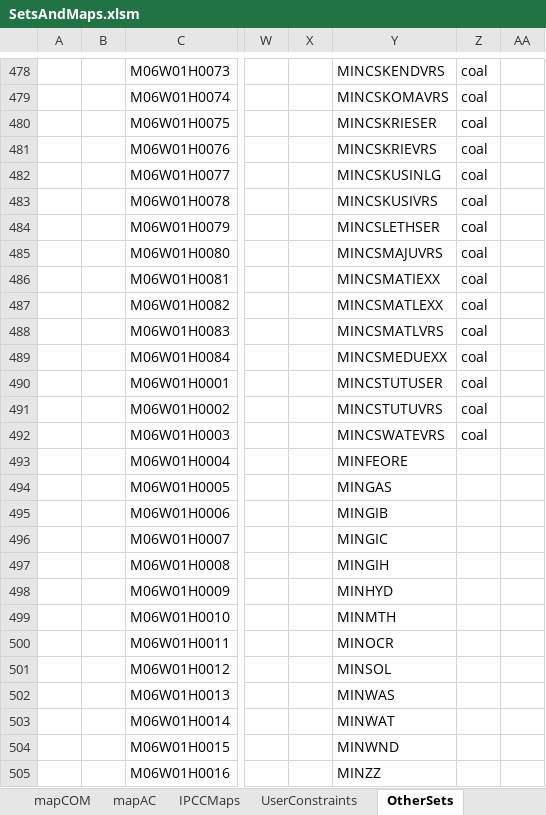
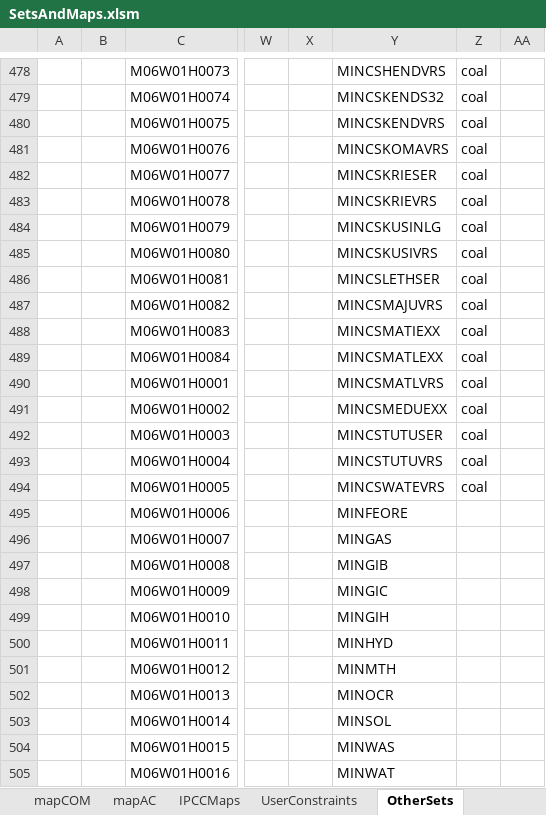
Before and after one commit to brunomerven/SATIMGE_Veda, an Excel workbook: SetsAndMaps/SetsAndMaps.xlsm, sheet OtherSets, drawn as a sheet; only a part is shown, gaps mark what is left out; values as stored, in another font and other column widths than the file's, no borders; the diff covers the shown part only; the diff names each change by its address in the sheet, - before the commit and + after, or states it on an @@ line.

```diff
--- a/SetsAndMaps/SetsAndMaps.xlsm (sheet OtherSets)
+++ b/SetsAndMaps/SetsAndMaps.xlsm (sheet OtherSets)
-Y478: MINCSKENDVRS
+Y478: MINCSHENDVRS
-Y479: MINCSKOMAVRS
+Y479: MINCSKENDS32
-Y480: MINCSKRIESER
+Y480: MINCSKENDVRS
-Y481: MINCSKRIEVRS
+Y481: MINCSKOMAVRS
-Y482: MINCSKUSINLG
+Y482: MINCSKRIESER
-Y483: MINCSKUSIVRS
+Y483: MINCSKRIEVRS
-Y484: MINCSLETHSER
+Y484: MINCSKUSINLG
-Y485: MINCSMAJUVRS
+Y485: MINCSKUSIVRS
-Y486: MINCSMATIEXX
+Y486: MINCSLETHSER
-Y487: MINCSMATLEXX
+Y487: MINCSMAJUVRS
-Y488: MINCSMATLVRS
+Y488: MINCSMATIEXX
-Y489: MINCSMEDUEXX
+Y489: MINCSMATLEXX
-Y490: MINCSTUTUSER
+Y490: MINCSMATLVRS
-Y491: MINCSTUTUVRS
+Y491: MINCSMEDUEXX
-Y492: MINCSWATEVRS
+Y492: MINCSTUTUSER
-Y493: MINFEORE
+Y493: MINCSTUTUVRS
-Z493:Z494: (empty)
+Z493:Z494: coal
-Y494: MINGAS
+Y494: MINCSWATEVRS
-Y495: MINGIB
+Y495: MINFEORE
-Y496: MINGIC
+Y496: MINGAS
-Y497: MINGIH
+Y497: MINGIB
-Y498: MINHYD
+Y498: MINGIC
-Y499: MINMTH
+Y499: MINGIH
-Y500: MINOCR
+Y500: MINHYD
-Y501: MINSOL
+Y501: MINMTH
-Y502: MINWAS
+Y502: MINOCR
-Y503: MINWAT
+Y503: MINSOL
-Y504: MINWND
+Y504: MINWAS
-Y505: MINZZ
+Y505: MINWAT
```
Also changed, not shown: 722 edited cells and cell formats elsewhere in this sheet, sheet Check and Update_COM, sheet Check and Update_PRC, sheet mapPRC, sheet mapCOM, formulas that keep their value, hidden cells.
